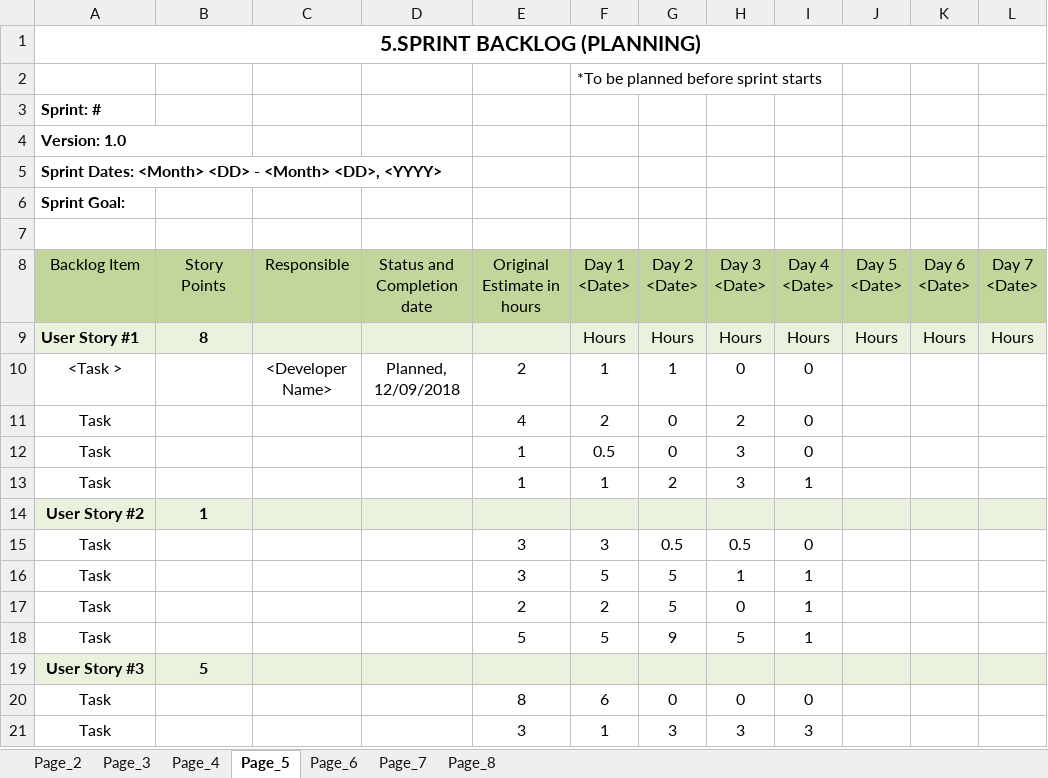
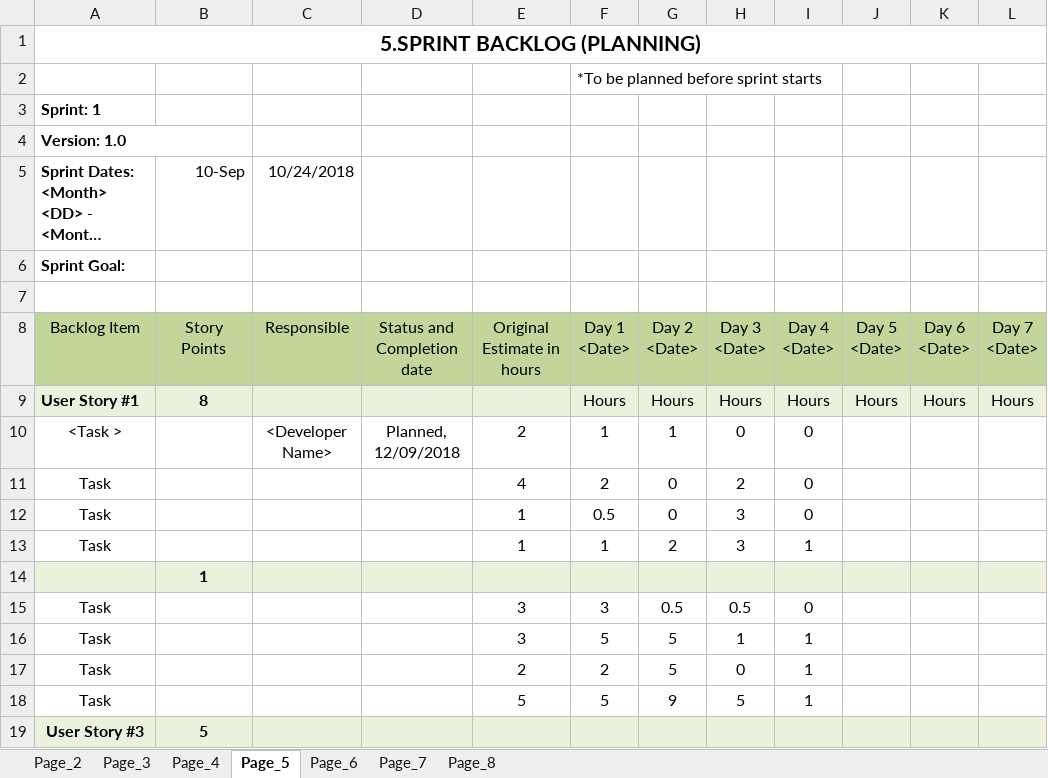
Before and after one commit to alphadew/s5-project-and-seminar, an Excel workbook: Agile records.xlsx, sheet Page_5, drawn as a sheet; only a part is shown; the shorter side is filled out with more unchanged rows; long unchanged cells end in …; values as stored, in another font and other column widths than the file's, no borders; the diff names each change by its address in the sheet, - before the commit and + after, or states it on an @@ line.

```diff
--- a/Agile records.xlsx (sheet Page_5)
+++ b/Agile records.xlsx (sheet Page_5)
-A3 (Backlog Item): Sprint: #
+A3 (Backlog Item): Sprint: 1
-B5 (Story Points): (empty)
+B5 (Story Points): 10-Sep
-C5 (Responsible): (empty)
+C5 (Responsible): 10/24/2018
-A14 (Backlog Item): User Story #2
+A14 (Backlog Item): (empty)
```
Also changed, not shown: sheet Page_4, sheet Page_3, sheet Page_2, sheet Page_7, sheet Page_6, 5 other files.
